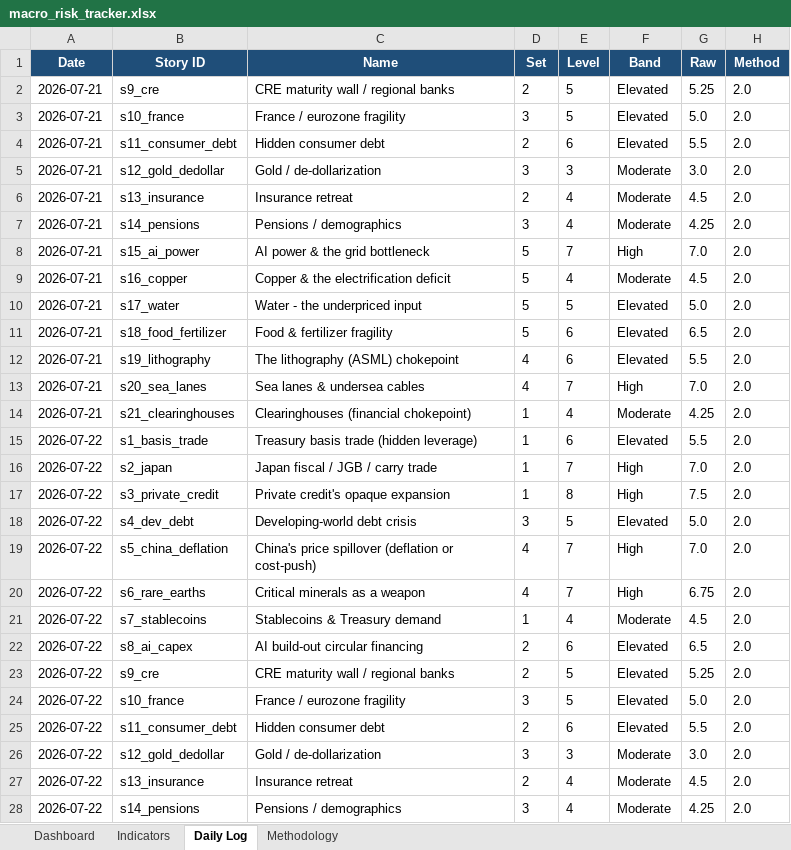
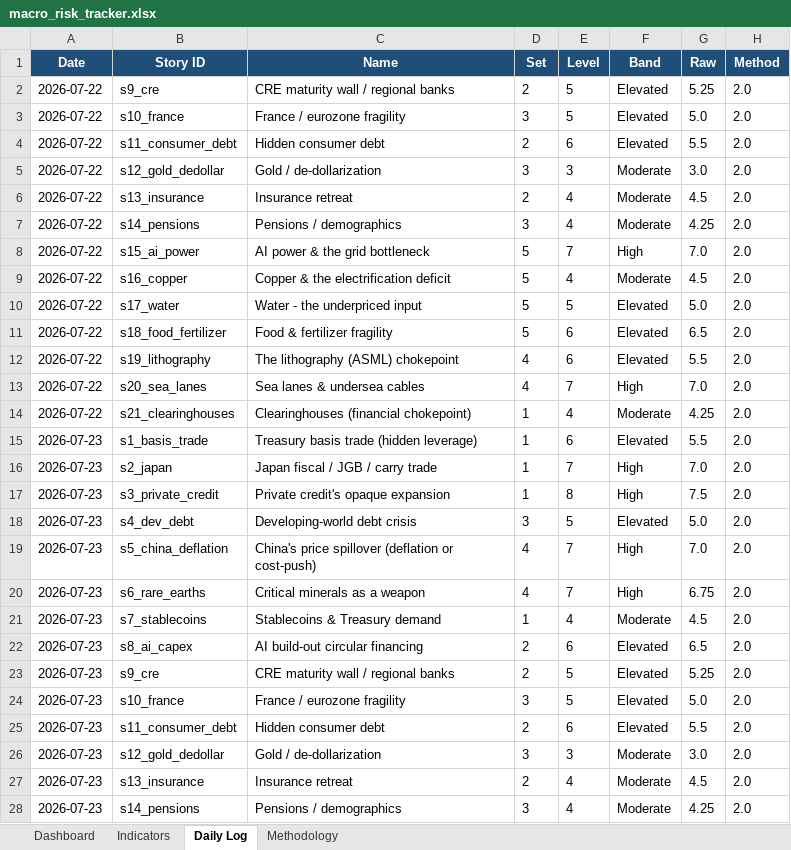
Before and after one commit to San-Geo/macro-risk-tracker, an Excel workbook: output/macro_risk_tracker.xlsx, sheet Daily Log, drawn as a sheet; only a part is shown; the shorter side is filled out with more unchanged rows; values as stored, in another font and other column widths than the file's, no borders; removed rows and columns are numbered as before the commit, all else as after; the diff covers the shown part only; the diff names each change by its address in the sheet, - before the commit and + after, or states it on an @@ line.

```diff
--- a/output/macro_risk_tracker.xlsx (sheet Daily Log)
+++ b/output/macro_risk_tracker.xlsx (sheet Daily Log)
-row 2: 2026-07-21 | s9_cre | CRE maturity wall / regional banks | 2 | 5 | Elevated | 5.25 | 2.0
-row 3: 2026-07-21 | s10_france | France / eurozone fragility | 3 | 5 | Elevated | 5.0 | 2.0
-row 4: 2026-07-21 | s11_consumer_debt | Hidden consumer debt | 2 | 6 | Elevated | 5.5 | 2.0
-row 5: 2026-07-21 | s12_gold_dedollar | Gold / de-dollarization | 3 | 3 | Moderate | 3.0 | 2.0
-row 6: 2026-07-21 | s13_insurance | Insurance retreat | 2 | 4 | Moderate | 4.5 | 2.0
-row 7: 2026-07-21 | s14_pensions | Pensions / demographics | 3 | 4 | Moderate | 4.25 | 2.0
-row 8: 2026-07-21 | s15_ai_power | AI power & the grid bottleneck | 5 | 7 | High | 7.0 | 2.0
-row 9: 2026-07-21 | s16_copper | Copper & the electrification deficit | 5 | 4 | Moderate | 4.5 | 2.0
-row 10: 2026-07-21 | s17_water | Water - the underpriced input | 5 | 5 | Elevated | 5.0 | 2.0
-row 11: 2026-07-21 | s18_food_fertilizer | Food & fertilizer fragility | 5 | 6 | Elevated | 6.5 | 2.0
-row 12: 2026-07-21 | s19_lithography | The lithography (ASML) chokepoint | 4 | 6 | Elevated | 5.5 | 2.0
-row 13: 2026-07-21 | s20_sea_lanes | Sea lanes & undersea cables | 4 | 7 | High | 7.0 | 2.0
-row 14: 2026-07-21 | s21_clearinghouses | Clearinghouses (financial chokepoint) | 1 | 4 | Moderate | 4.25 | 2.0
-row 15: 2026-07-22 | s1_basis_trade | Treasury basis trade (hidden leverage) | 1 | 6 | Elevated | 5.5 | 2.0
-row 16: 2026-07-22 | s2_japan | Japan fiscal / JGB / carry trade | 1 | 7 | High | 7.0 | 2.0
-row 17: 2026-07-22 | s3_private_credit | Private credit's opaque expansion | 1 | 8 | High | 7.5 | 2.0
-row 18: 2026-07-22 | s4_dev_debt | Developing-world debt crisis | 3 | 5 | Elevated | 5.0 | 2.0
-row 19: 2026-07-22 | s5_china_deflation | China's price spillover (deflation or cost-push) | 4 | 7 | High | 7.0 | 2.0
-row 20: 2026-07-22 | s6_rare_earths | Critical minerals as a weapon | 4 | 7 | High | 6.75 | 2.0
-row 21: 2026-07-22 | s7_stablecoins | Stablecoins & Treasury demand | 1 | 4 | Moderate | 4.5 | 2.0
-row 22: 2026-07-22 | s8_ai_capex | AI build-out circular financing | 2 | 6 | Elevated | 6.5 | 2.0
```
Also changed, not shown: 21 added rows elsewhere in this sheet, sheet Methodology, sheet Indicators, sheet Dashboard, 10 other files.
